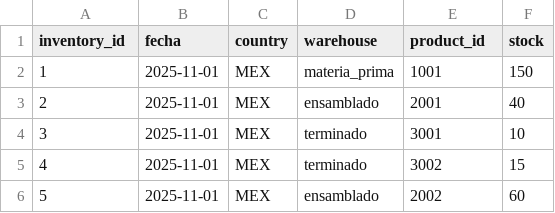
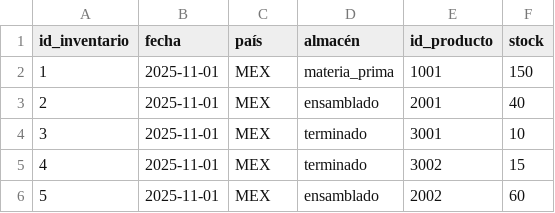
Before and after one commit to MAD20011/grupo-mueblesm-inventario, a CSV file: data/inventario_mex.csv, drawn as a sheet.

Commit message:
Rename CSV columns for localization
Updated column headers to Spanish.

```diff
--- a/data/inventario_mex.csv
+++ b/data/inventario_mex.csv
@@ -1,2 +1,2 @@
-inventory_id,fecha,country,warehouse,product_id,stock
+id_inventario,fecha,país,almacén,id_producto,stock
 1,2025-11-01,MEX,materia_prima,1001,150
```
